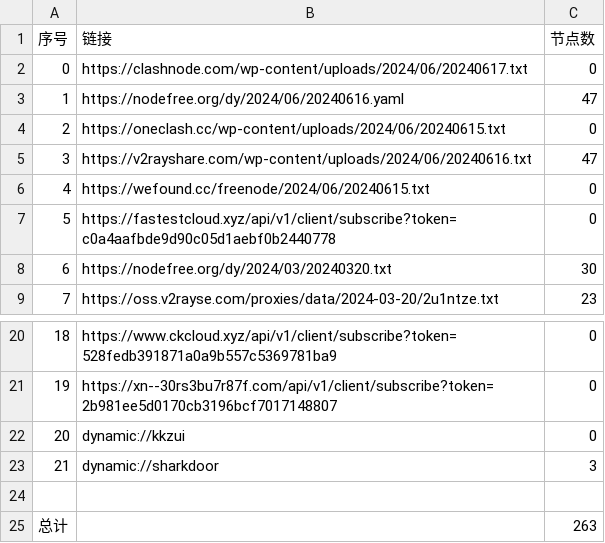
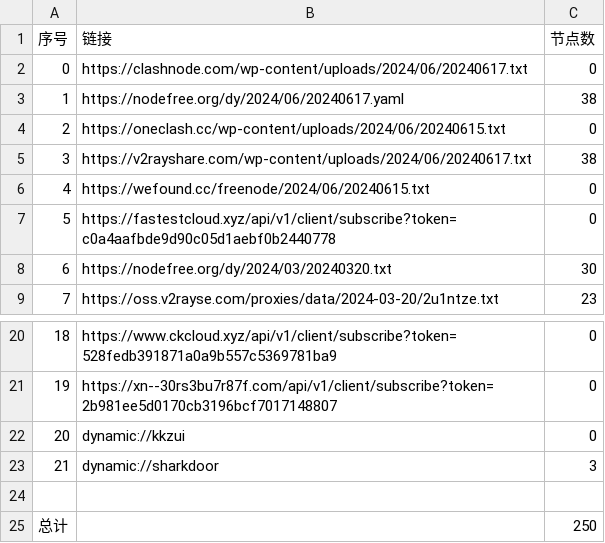
Before and after one commit to chengaopan/AutoMergePublicNodes, a CSV file: list_result.csv, drawn as a sheet; only a part is shown, gaps mark what is left out.

```diff
--- a/list_result.csv
+++ b/list_result.csv
@@ -2,5 +2,5 @@
 0,https://clashnode.com/wp-content/uploads/2024/06/20240617.txt,0
-1,https://nodefree.org/dy/2024/06/20240616.yaml,47
+1,https://nodefree.org/dy/2024/06/20240617.yaml,38
 2,https://oneclash.cc/wp-content/uploads/2024/06/20240615.txt,0
-3,https://v2rayshare.com/wp-content/uploads/2024/06/20240616.txt,47
+3,https://v2rayshare.com/wp-content/uploads/2024/06/20240617.txt,38
 4,https://wefound.cc/freenode/2024/06/20240615.txt,0
@@ -24,2 +24,2 @@
 
-总计,,263
+总计,,250
```
Also changed, not shown: 9 other files.
